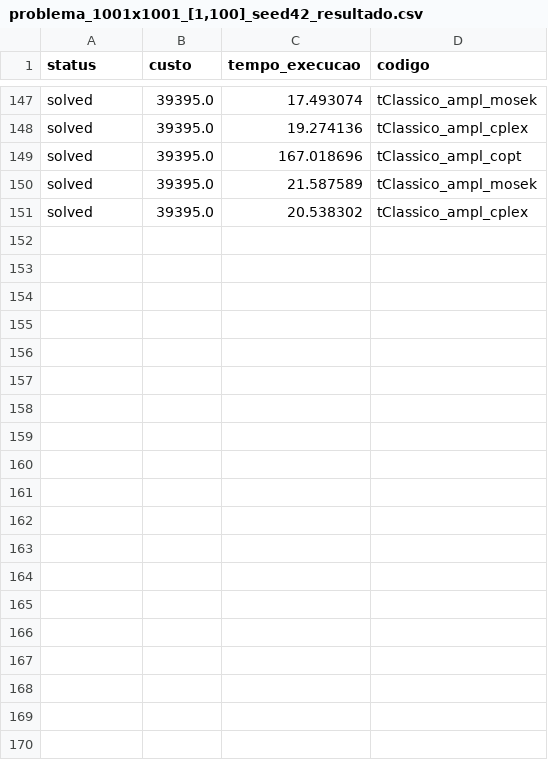
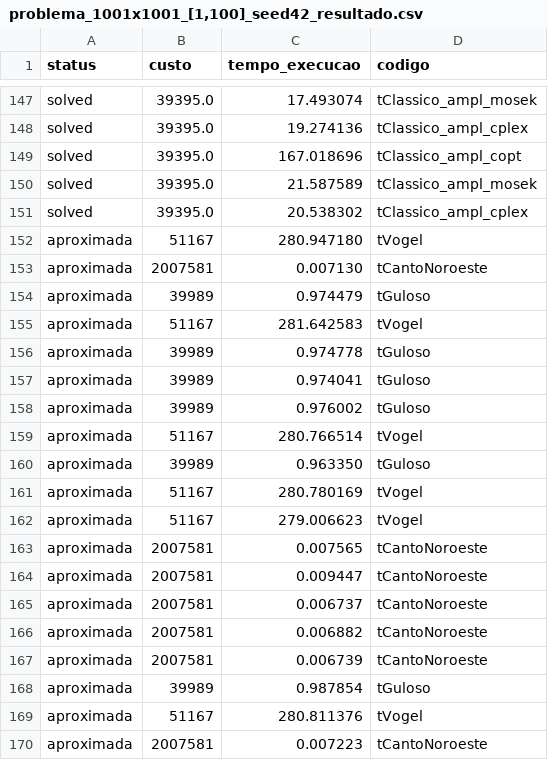
Before and after one commit to JGK19/SIMPLEX, a CSV file: resultados/transport/solutions/problema_1001x1001_[1,100]_seed42_resultado.csv, drawn as a sheet; only a part is shown, gaps mark what is left out; the diff covers the shown part only; the diff names each change by its address in the sheet, - before the commit and + after, or states it on an @@ line.

```diff
--- a/resultados/transport/solutions/problema_1001x1001_[1,100]_seed42_resultado.csv
+++ b/resultados/transport/solutions/problema_1001x1001_[1,100]_seed42_resultado.csv
+row 152: aproximada | 51167 | 280.947180 | tVogel
+row 153: aproximada | 2007581 | 0.007130 | tCantoNoroeste
+row 154: aproximada | 39989 | 0.974479 | tGuloso
+row 155: aproximada | 51167 | 281.642583 | tVogel
+row 156: aproximada | 39989 | 0.974778 | tGuloso
+row 157: aproximada | 39989 | 0.974041 | tGuloso
+row 158: aproximada | 39989 | 0.976002 | tGuloso
+row 159: aproximada | 51167 | 280.766514 | tVogel
+row 160: aproximada | 39989 | 0.963350 | tGuloso
+row 161: aproximada | 51167 | 280.780169 | tVogel
+row 162: aproximada | 51167 | 279.006623 | tVogel
+row 163: aproximada | 2007581 | 0.007565 | tCantoNoroeste
+row 164: aproximada | 2007581 | 0.009447 | tCantoNoroeste
+row 165: aproximada | 2007581 | 0.006737 | tCantoNoroeste
+row 166: aproximada | 2007581 | 0.006882 | tCantoNoroeste
+row 167: aproximada | 2007581 | 0.006739 | tCantoNoroeste
+row 168: aproximada | 39989 | 0.987854 | tGuloso
+row 169: aproximada | 51167 | 280.811376 | tVogel
+row 170: aproximada | 2007581 | 0.007223 | tCantoNoroeste
```
Also changed, not shown: 11 added rows elsewhere in this file, resultados/transport/solutions/problema_2001x2001_[1,100]_seed42_resultado.csv, resultados/transport/solutions/problema_401x401_[1,100]_seed42_resultado.csv, 30 other files.
